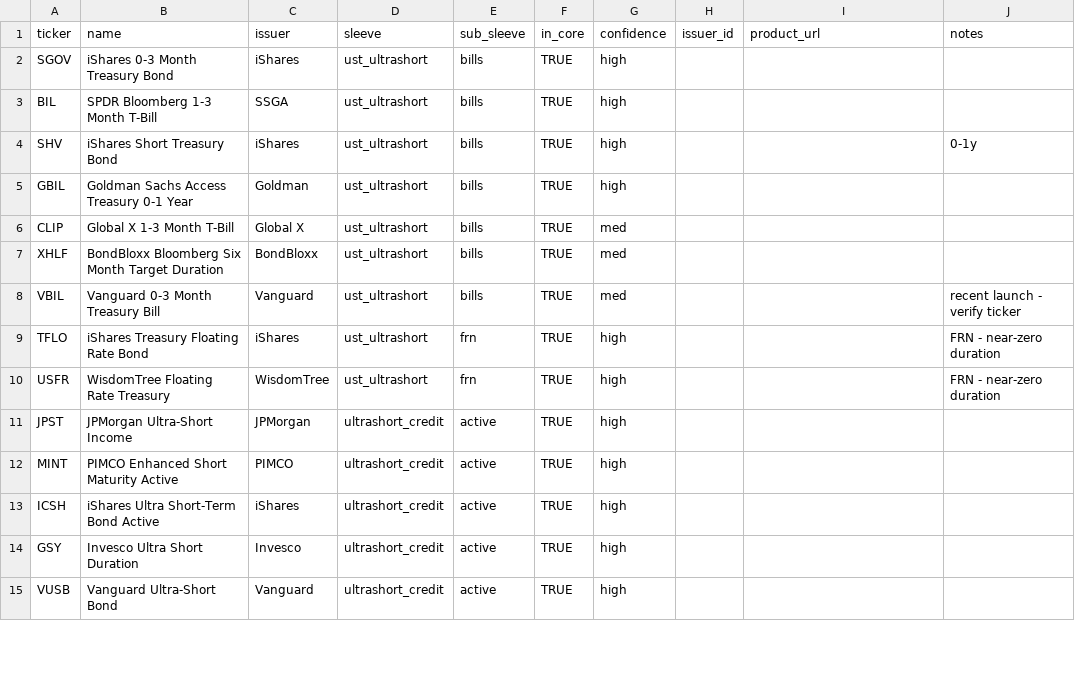
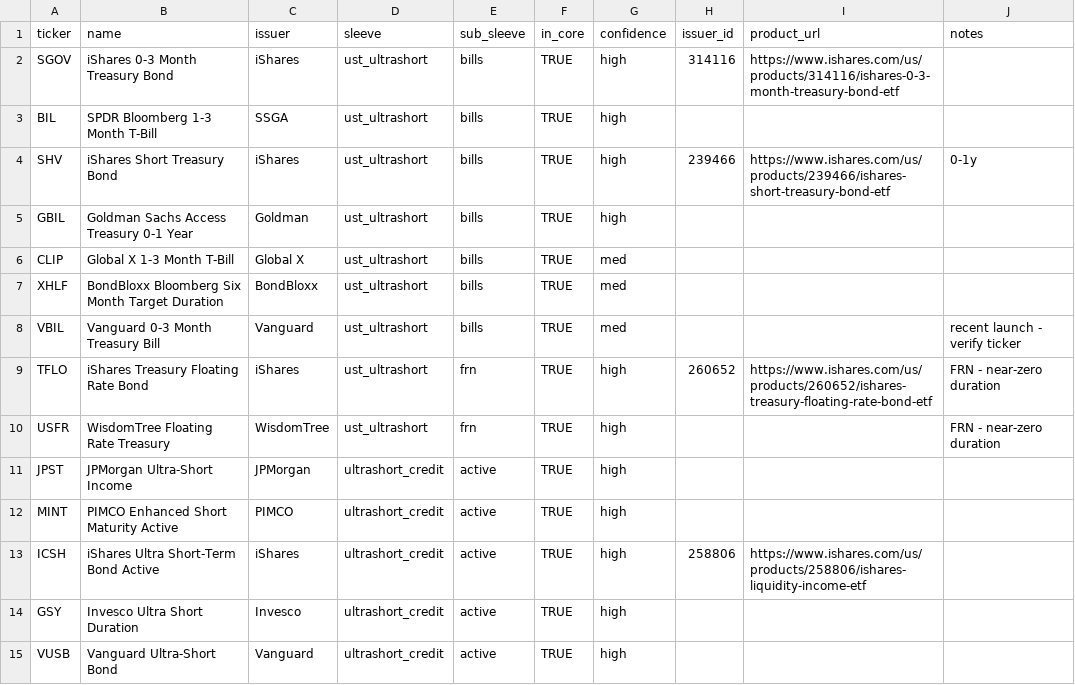
Before and after one commit to TJConnellyContingentMacro/bond_fund_flows, a CSV file: universe.csv, drawn as a sheet; only a part is shown; the diff covers the shown part only.

```diff
--- a/universe.csv
+++ b/universe.csv
@@ -1,5 +1,5 @@
 ticker,name,issuer,sleeve,sub_sleeve,in_core,confidence,issuer_id,product_url,notes
-SGOV,iShares 0-3 Month Treasury Bond,iShares,ust_ultrashort,bills,TRUE,high,,,
+SGOV,iShares 0-3 Month Treasury Bond,iShares,ust_ultrashort,bills,TRUE,high,314116,https://www.ishares.com/us/products/314116/ishares-0-3-month-treasury-bond-etf,
 BIL,SPDR Bloomberg 1-3 Month T-Bill,SSGA,ust_ultrashort,bills,TRUE,high,,,
-SHV,iShares Short Treasury Bond,iShares,ust_ultrashort,bills,TRUE,high,,,0-1y
+SHV,iShares Short Treasury Bond,iShares,ust_ultrashort,bills,TRUE,high,239466,https://www.ishares.com/us/products/239466/ishares-short-treasury-bond-etf,0-1y
 GBIL,Goldman Sachs Access Treasury 0-1 Year,Goldman,ust_ultrashort,bills,TRUE,high,,,
@@ -8,3 +8,3 @@ XHLF,BondBloxx Bloomberg Six Month Target Duration,BondBloxx,ust_ultrashort,bill
 VBIL,Vanguard 0-3 Month Treasury Bill,Vanguard,ust_ultrashort,bills,TRUE,med,,,recent launch - verify ticker
-TFLO,iShares Treasury Floating Rate Bond,iShares,ust_ultrashort,frn,TRUE,high,,,FRN - near-zero duration
+TFLO,iShares Treasury Floating Rate Bond,iShares,ust_ultrashort,frn,TRUE,high,260652,https://www.ishares.com/us/products/260652/ishares-treasury-floating-rate-bond-etf,FRN - near-zero duration
 USFR,WisdomTree Floating Rate Treasury,WisdomTree,ust_ultrashort,frn,TRUE,high,,,FRN - near-zero duration
@@ -12,3 +12,3 @@ JPST,JPMorgan Ultra-Short Income,JPMorgan,ultrashort_credit,active,TRUE,high,,,
 MINT,PIMCO Enhanced Short Maturity Active,PIMCO,ultrashort_credit,active,TRUE,high,,,
-ICSH,iShares Ultra Short-Term Bond Active,iShares,ultrashort_credit,active,TRUE,high,,,
+ICSH,iShares Ultra Short-Term Bond Active,iShares,ultrashort_credit,active,TRUE,high,258806,https://www.ishares.com/us/products/258806/ishares-liquidity-income-etf,
 GSY,Invesco Ultra Short Duration,Invesco,ultrashort_credit,active,TRUE,high,,,
```
Also changed, not shown: 72 edited cells elsewhere in this file, 2 other files.
